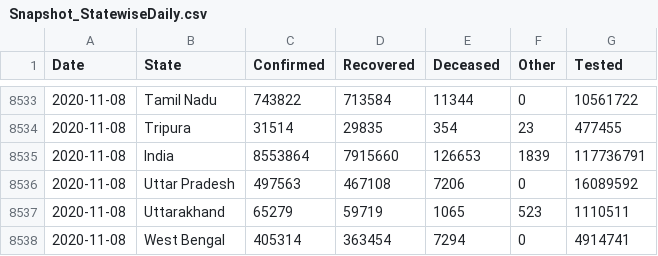
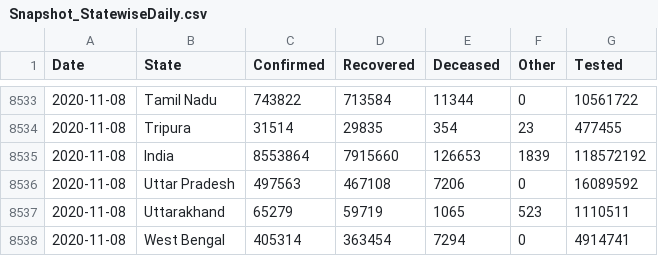
Before and after one commit to jaggoswa/my-fastpages-blog, a CSV file: _notebooks/data/Snapshot_StatewiseDaily.csv, drawn as a sheet; only a part is shown, gaps mark what is left out.

```diff
--- a/_notebooks/data/Snapshot_StatewiseDaily.csv
+++ b/_notebooks/data/Snapshot_StatewiseDaily.csv
@@ -8534,3 +8534,3 @@ Date,State,Confirmed,Recovered,Deceased,Other,Tested
 2020-11-08,Tripura,31514,29835,354,23,477455
-2020-11-08,India,8553864,7915660,126653,1839,117736791
+2020-11-08,India,8553864,7915660,126653,1839,118572192
 2020-11-08,Uttar Pradesh,497563,467108,7206,0,16089592
```
